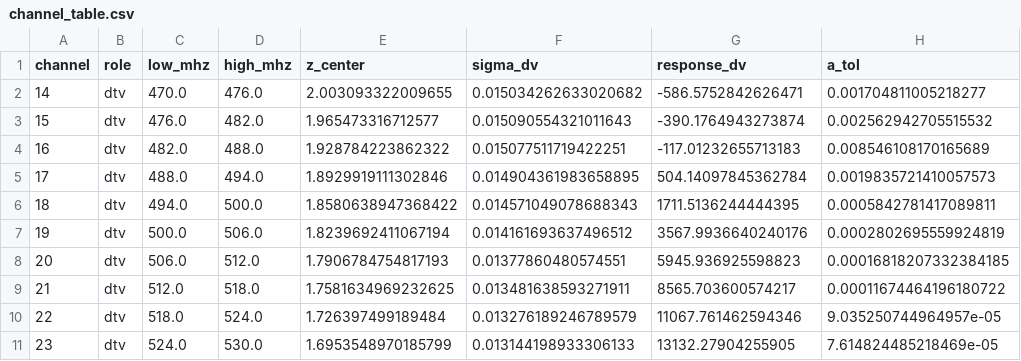
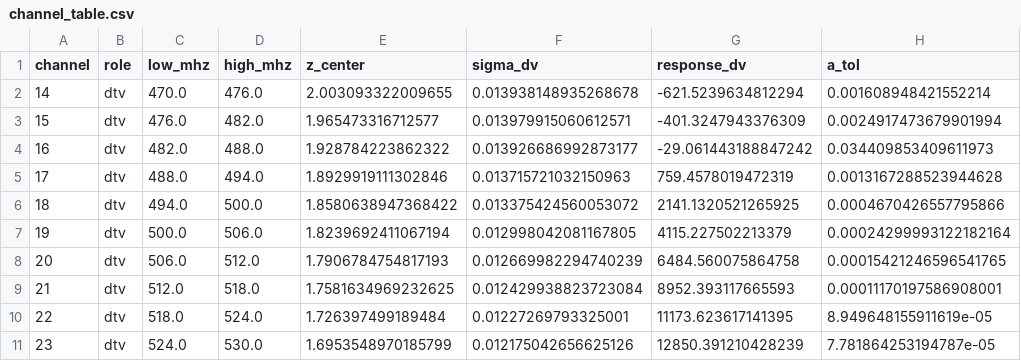
Before and after one commit to WVURAIL/RFIsher, a CSV file: src/rfisher/data/channel_table.csv, drawn as a sheet; only a part is shown; the diff covers the shown part only.

```diff
--- a/src/rfisher/data/channel_table.csv
+++ b/src/rfisher/data/channel_table.csv
@@ -1,11 +1,11 @@
 channel,role,low_mhz,high_mhz,z_center,sigma_dv,response_dv,a_tol
-14,dtv,470.0,476.0,2.003093322009655,0.015034262633020682,-586.5752842626471,0.001704811005218277
-15,dtv,476.0,482.0,1.965473316712577,0.015090554321011643,-390.1764943273874,0.002562942705515532
-16,dtv,482.0,488.0,1.928784223862322,0.015077511719422251,-117.01232655713183,0.008546108170165689
-17,dtv,488.0,494.0,1.8929919111302846,0.014904361983658895,504.14097845362784,0.0019835721410057573
-18,dtv,494.0,500.0,1.8580638947368422,0.014571049078688343,1711.5136244444395,0.0005842781417089811
-19,dtv,500.0,506.0,1.8239692411067194,0.014161693637496512,3567.9936640240176,0.0002802695559924819
-20,dtv,506.0,512.0,1.7906784754817193,0.01377860480574551,5945.936925598823,0.00016818207332384185
-21,dtv,512.0,518.0,1.7581634969232625,0.013481638593271911,8565.703600574217,0.00011674464196180722
-22,dtv,518.0,524.0,1.726397499189484,0.013276189246789579,11067.761462594346,9.035250744964957e-05
-23,dtv,524.0,530.0,1.6953548970185799,0.013144198933306133,13132.27904255905,7.614824485218469e-05
+14,dtv,470.0,476.0,2.003093322009655,0.013938148935268678,-621.5239634812294,0.001608948421552214
+15,dtv,476.0,482.0,1.965473316712577,0.013979915060612571,-401.3247943376309,0.0024917473679901994
+16,dtv,482.0,488.0,1.928784223862322,0.013926686992873177,-29.061443188847242,0.034409853409611973
+17,dtv,488.0,494.0,1.8929919111302846,0.013715721032150963,759.4578019472319,0.0013167288523944628
+18,dtv,494.0,500.0,1.8580638947368422,0.013375424560053072,2141.1320521265925,0.0004670426557795866
+19,dtv,500.0,506.0,1.8239692411067194,0.012998042081167805,4115.227502213379,0.00024299993122182164
+20,dtv,506.0,512.0,1.7906784754817193,0.012669982294740239,6484.560075864758,0.00015421246596541765
+21,dtv,512.0,518.0,1.7581634969232625,0.012429938823723084,8952.393117665593,0.00011170197586908001
+22,dtv,518.0,524.0,1.726397499189484,0.01227269793325001,11173.623617141395,8.949648155911619e-05
+23,dtv,524.0,530.0,1.6953548970185799,0.012175042656625126,12850.391210428239,7.781864253194787e-05
```
Also changed, not shown: 42 edited cells elsewhere in this file, 34 other files.
